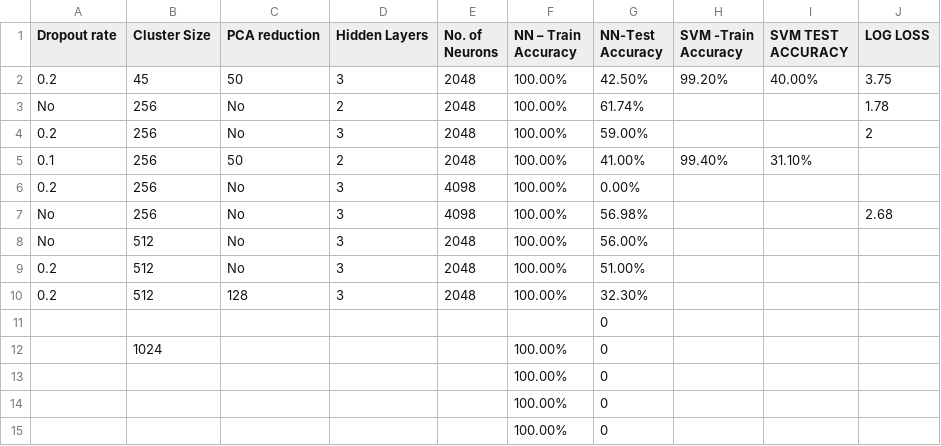
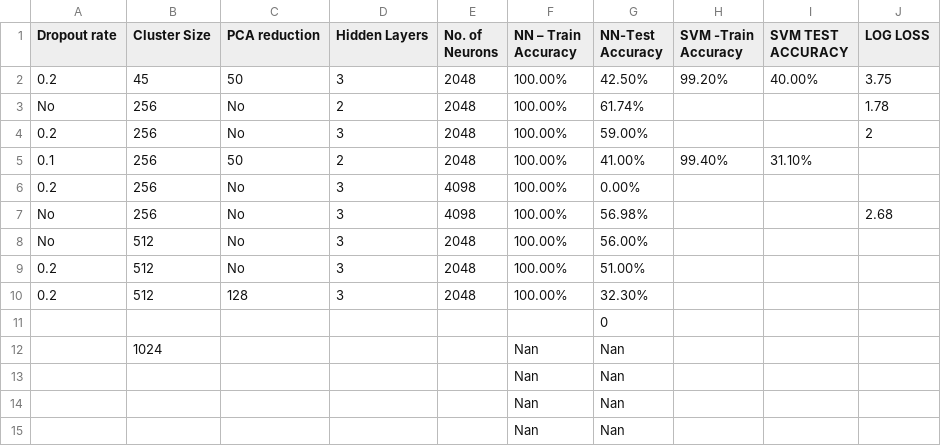
Before and after one commit to RAJATRG/3D-object-recognition, a CSV file: results.csv, drawn as a sheet; removed rows and columns are numbered as before the commit, all else as after; the diff names each change by its address in the sheet, - before the commit and + after, or states it on an @@ line.

Commit message:
Update results.csv

```diff
--- a/results.csv
+++ b/results.csv
-row 12:  | 1024 |  |  |  | 100.00% | 0
-row 13:  |  |  |  |  | 100.00% | 0
-row 14:  |  |  |  |  | 100.00% | 0
-row 15:  |  |  |  |  | 100.00% | 0
+row 12:  | 1024 |  |  |  | Nan | Nan
+row 13:  |  |  |  |  | Nan | Nan
+row 14:  |  |  |  |  | Nan | Nan
+row 15:  |  |  |  |  | Nan | Nan
```
